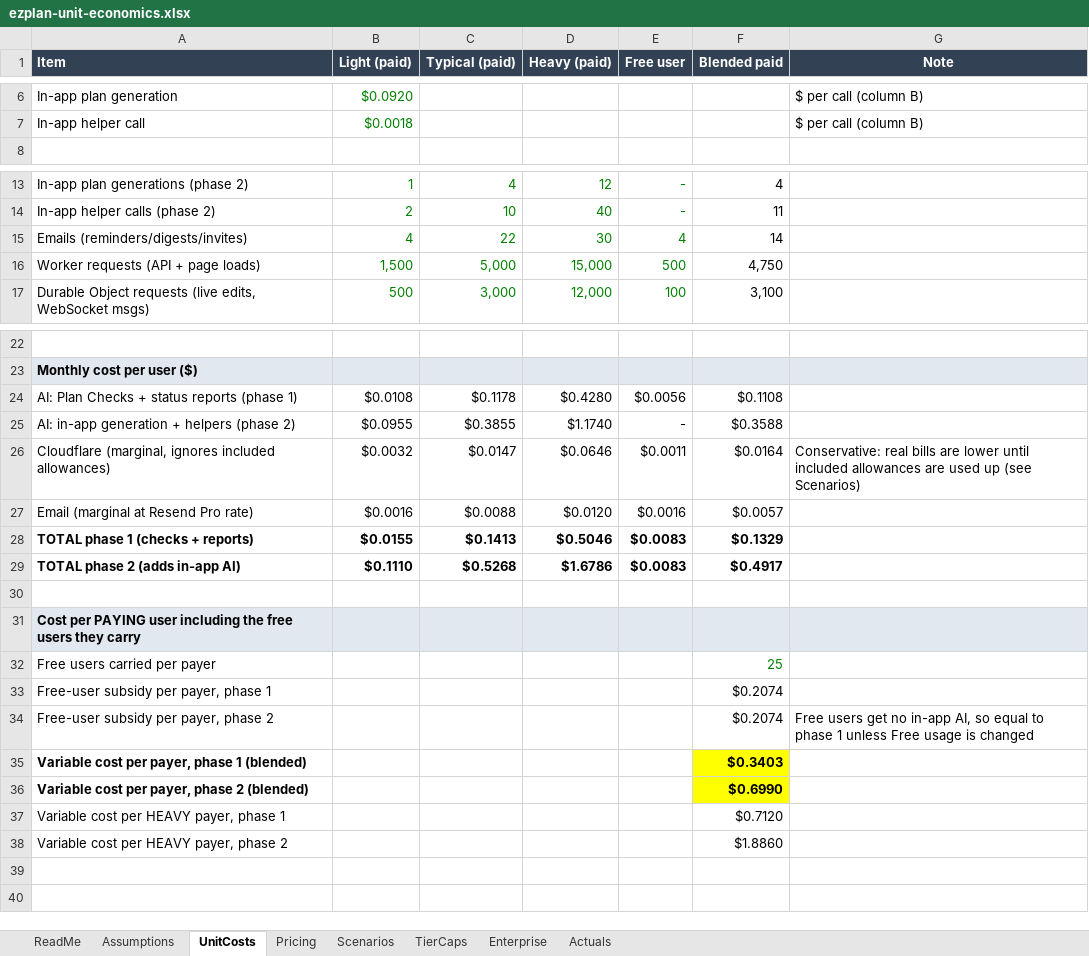
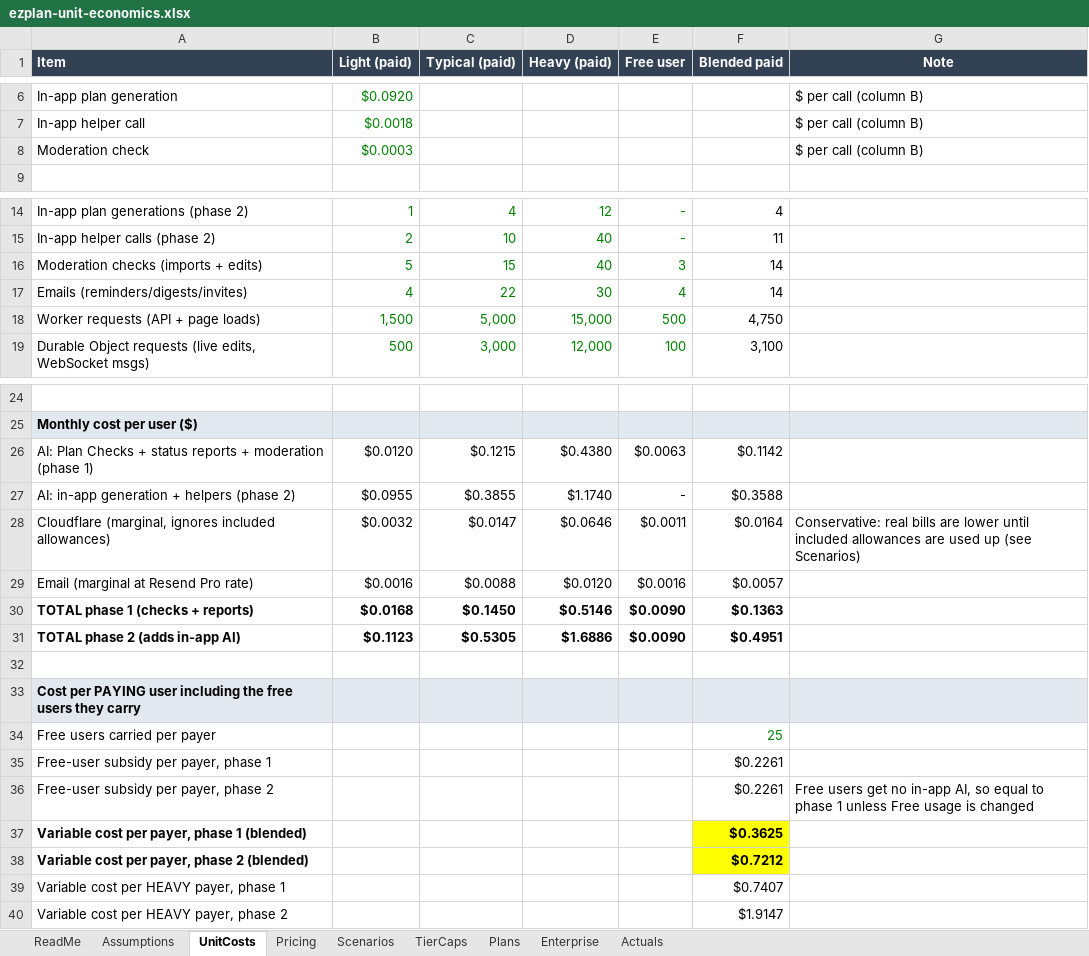
Before and after one commit to theCraftHub/EZPLAN, an Excel workbook: docs/finance/ezplan-unit-economics.xlsx, sheet UnitCosts, drawn as a sheet; only a part is shown, gaps mark what is left out; values as stored, in another font and other column widths than the file's, no borders; removed rows and columns are numbered as before the commit, all else as after; the diff names each change by its address in the sheet, - before the commit and + after, or states it on an @@ line.

```diff
--- a/docs/finance/ezplan-unit-economics.xlsx (sheet UnitCosts)
+++ b/docs/finance/ezplan-unit-economics.xlsx (sheet UnitCosts)
+sheet tab: Plans
+row 8: Moderation check | $0.0003 |  |  |  |  | $ per call (column B)
+row 16: Moderation checks (imports + edits) | 5 | 15 | 40 | 3 | 14
-row 24: AI: Plan Checks + status reports (phase 1) | $0.0108 | $0.1178 | $0.4280 | $0.0056 | $0.1108
+row 26: AI: Plan Checks + status reports + moderation (phase 1) | $0.0120 | $0.1215 | $0.4380 | $0.0063 | $0.1142
-B30 (Light (paid)): $0.0155
+B30 (Light (paid)): $0.0168
-C30 (Typical (paid)): $0.1413
+C30 (Typical (paid)): $0.1450
-D30 (Heavy (paid)): $0.5046
+D30 (Heavy (paid)): $0.5146
-E30:E31 (Free user): $0.0083
+E30:E31 (Free user): $0.0090
-F30 (Blended paid): $0.1329
+F30 (Blended paid): $0.1363
-B31 (Light (paid)): $0.1110
+B31 (Light (paid)): $0.1123
-C31 (Typical (paid)): $0.5268
+C31 (Typical (paid)): $0.5305
-D31 (Heavy (paid)): $1.6786
+D31 (Heavy (paid)): $1.6886
-F31 (Blended paid): $0.4917
+F31 (Blended paid): $0.4951
-F35:F36 (Blended paid): $0.2074
+F35:F36 (Blended paid): $0.2261
-F37 (Blended paid): $0.3403
+F37 (Blended paid): $0.3625
-F38 (Blended paid): $0.6990
+F38 (Blended paid): $0.7212
-F39 (Blended paid): $0.7120
+F39 (Blended paid): $0.7407
-F40 (Blended paid): $1.8860
+F40 (Blended paid): $1.9147
```
Also changed, not shown: sheet Assumptions, sheet Enterprise, sheet Pricing, sheet Scenarios, sheet TierCaps, sheet ReadMe, formulas that keep their value, 2 other files.
